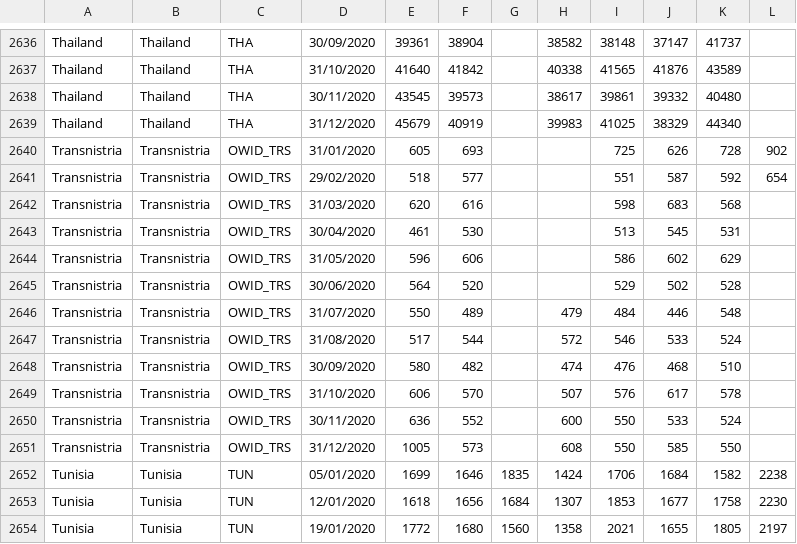
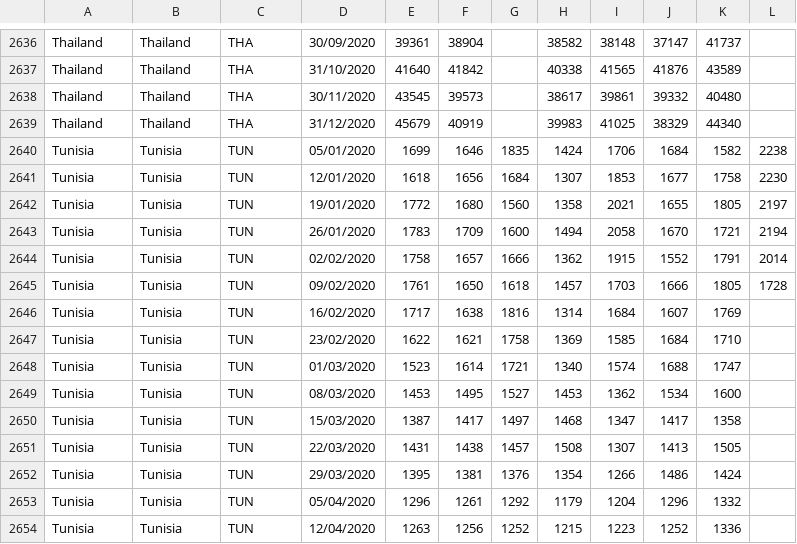
Before and after one commit to AgifAlAviv/world-mortality, a CSV file: Deaths_2020_latest.csv, drawn as a sheet; only a part is shown, gaps mark what is left out; the shorter side is filled out with more unchanged rows; the diff names each change by its address in the sheet, - before the commit and + after, or states it on an @@ line.

Commit message:
Add files via upload

```diff
--- a/Deaths_2020_latest.csv
+++ b/Deaths_2020_latest.csv
-row 2640: Transnistria | Transnistria | OWID_TRS | 31/01/2020 | 605 | 693 |  |  | 725 | 626 | 728 | 902
-row 2641: Transnistria | Transnistria | OWID_TRS | 29/02/2020 | 518 | 577 |  |  | 551 | 587 | 592 | 654
-row 2642: Transnistria | Transnistria | OWID_TRS | 31/03/2020 | 620 | 616 |  |  | 598 | 683 | 568
-row 2643: Transnistria | Transnistria | OWID_TRS | 30/04/2020 | 461 | 530 |  |  | 513 | 545 | 531
-row 2644: Transnistria | Transnistria | OWID_TRS | 31/05/2020 | 596 | 606 |  |  | 586 | 602 | 629
-row 2645: Transnistria | Transnistria | OWID_TRS | 30/06/2020 | 564 | 520 |  |  | 529 | 502 | 528
-row 2646: Transnistria | Transnistria | OWID_TRS | 31/07/2020 | 550 | 489 |  | 479 | 484 | 446 | 548
-row 2647: Transnistria | Transnistria | OWID_TRS | 31/08/2020 | 517 | 544 |  | 572 | 546 | 533 | 524
-row 2648: Transnistria | Transnistria | OWID_TRS | 30/09/2020 | 580 | 482 |  | 474 | 476 | 468 | 510
-row 2649: Transnistria | Transnistria | OWID_TRS | 31/10/2020 | 606 | 570 |  | 507 | 576 | 617 | 578
-row 2650: Transnistria | Transnistria | OWID_TRS | 30/11/2020 | 636 | 552 |  | 600 | 550 | 533 | 524
-row 2651: Transnistria | Transnistria | OWID_TRS | 31/12/2020 | 1005 | 573 |  | 608 | 550 | 585 | 550
```
